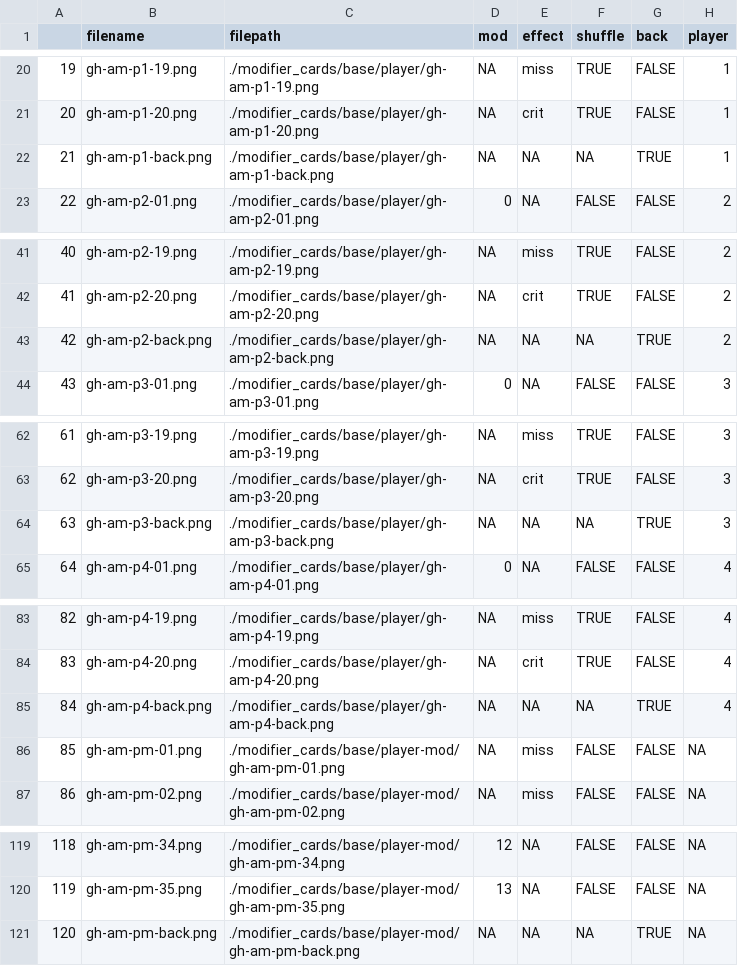
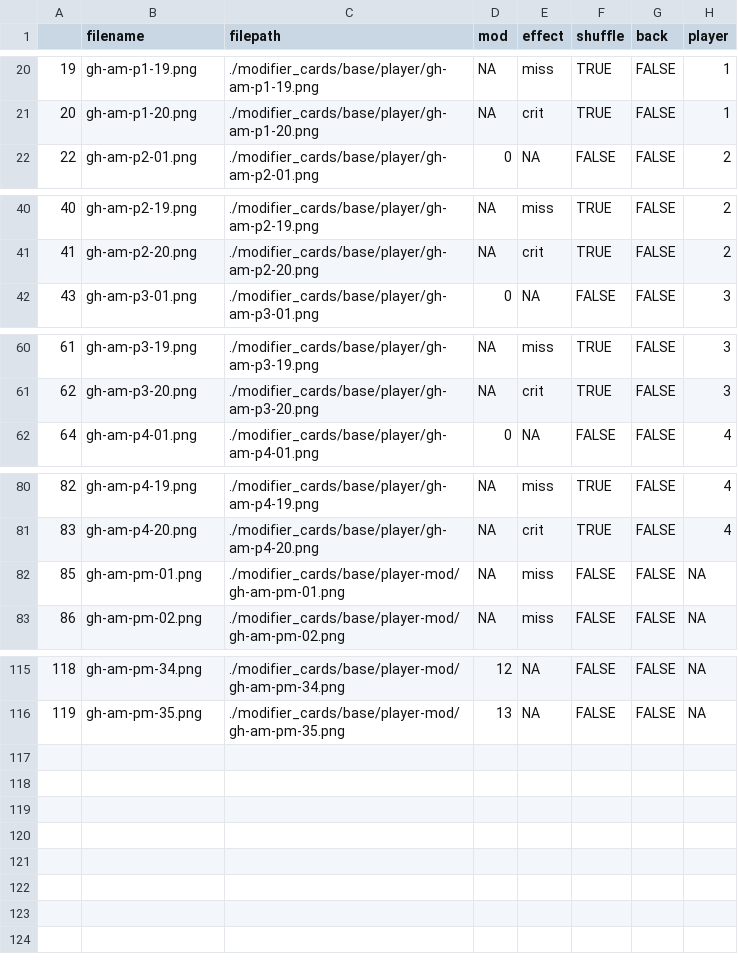
Before and after one commit to bhayes7/gh_mod_simulator, a CSV file: mod_data/pl_base_cards_extended.csv, drawn as a sheet; only a part is shown, gaps mark what is left out.

```diff
--- a/mod_data/pl_base_cards_extended.csv
+++ b/mod_data/pl_base_cards_extended.csv
@@ -21,3 +21,2 @@
 20,gh-am-p1-20.png,./modifier_cards/base/player/gh-am-p1-20.png,NA,crit,TRUE,FALSE,1
-21,gh-am-p1-back.png,./modifier_cards/base/player/gh-am-p1-back.png,NA,NA,NA,TRUE,1
 22,gh-am-p2-01.png,./modifier_cards/base/player/gh-am-p2-01.png,0,NA,FALSE,FALSE,2
@@ -42,3 +41,2 @@
 41,gh-am-p2-20.png,./modifier_cards/base/player/gh-am-p2-20.png,NA,crit,TRUE,FALSE,2
-42,gh-am-p2-back.png,./modifier_cards/base/player/gh-am-p2-back.png,NA,NA,NA,TRUE,2
 43,gh-am-p3-01.png,./modifier_cards/base/player/gh-am-p3-01.png,0,NA,FALSE,FALSE,3
@@ -63,3 +61,2 @@
 62,gh-am-p3-20.png,./modifier_cards/base/player/gh-am-p3-20.png,NA,crit,TRUE,FALSE,3
-63,gh-am-p3-back.png,./modifier_cards/base/player/gh-am-p3-back.png,NA,NA,NA,TRUE,3
 64,gh-am-p4-01.png,./modifier_cards/base/player/gh-am-p4-01.png,0,NA,FALSE,FALSE,4
@@ -84,3 +81,2 @@
 83,gh-am-p4-20.png,./modifier_cards/base/player/gh-am-p4-20.png,NA,crit,TRUE,FALSE,4
-84,gh-am-p4-back.png,./modifier_cards/base/player/gh-am-p4-back.png,NA,NA,NA,TRUE,4
 85,gh-am-pm-01.png,./modifier_cards/base/player-mod/gh-am-pm-01.png,NA,miss,FALSE,FALSE,NA
@@ -120,2 +116 @@
 119,gh-am-pm-35.png,./modifier_cards/base/player-mod/gh-am-pm-35.png,13,NA,FALSE,FALSE,NA
-120,gh-am-pm-back.png,./modifier_cards/base/player-mod/gh-am-pm-back.png,NA,NA,NA,TRUE,NA
```
Also changed, not shown: mod_data/pl_merc_cards_extended.csv.
